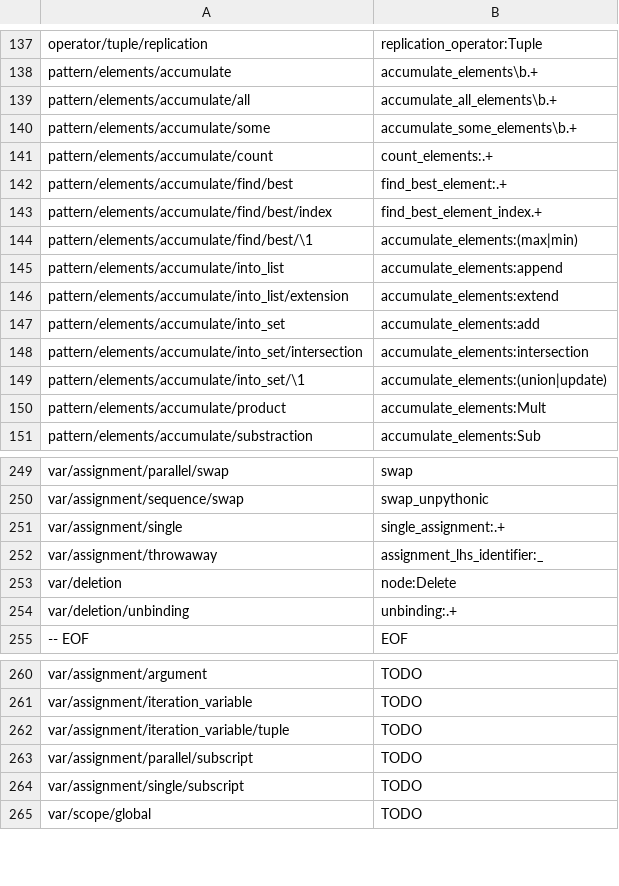
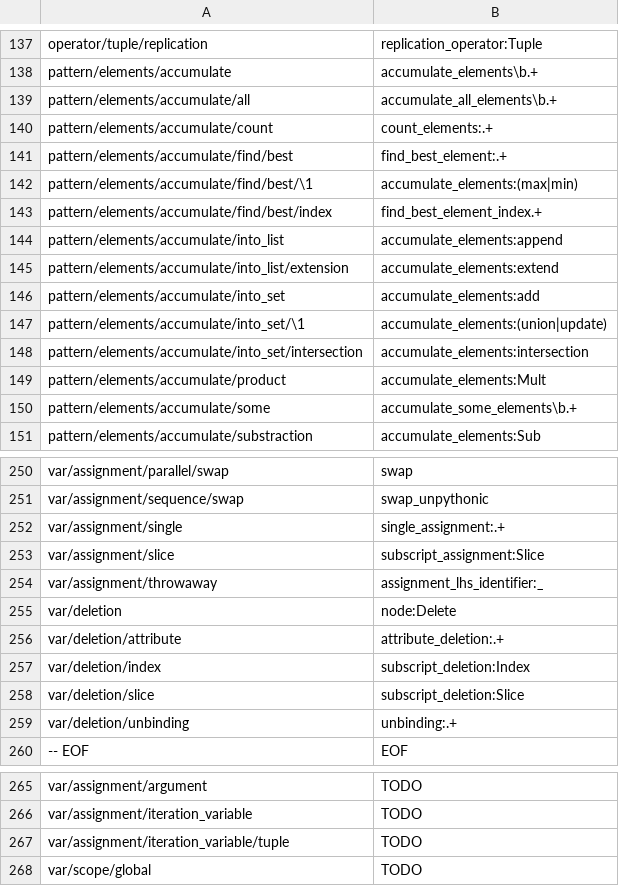
Before and after one commit to laowantong/paroxython, a TSV file: paroxython/resources/taxonomy.tsv, drawn as a sheet; only a part is shown, gaps mark what is left out; the diff covers the shown part only.

Commit message:
add features `subscript_assignment/deletion`, `attribute_deletion`

```diff
--- a/paroxython/resources/taxonomy.tsv
+++ b/paroxython/resources/taxonomy.tsv
@@ -139,7 +139,6 @@ pattern/elements/accumulate	accumulate_elements\b.+
 pattern/elements/accumulate/all	accumulate_all_elements\b.+
-pattern/elements/accumulate/some	accumulate_some_elements\b.+
 pattern/elements/accumulate/count	count_elements:.+
 pattern/elements/accumulate/find/best	find_best_element:.+
+pattern/elements/accumulate/find/best/\1	accumulate_elements:(max|min)
 pattern/elements/accumulate/find/best/index	find_best_element_index.+
-pattern/elements/accumulate/find/best/\1	accumulate_elements:(max|min)
 pattern/elements/accumulate/into_list	accumulate_elements:append
@@ -147,5 +146,6 @@ pattern/elements/accumulate/into_list/extension	accumulate_elements:extend
 pattern/elements/accumulate/into_set	accumulate_elements:add
+pattern/elements/accumulate/into_set/\1	accumulate_elements:(union|update)
 pattern/elements/accumulate/into_set/intersection	accumulate_elements:intersection
-pattern/elements/accumulate/into_set/\1	accumulate_elements:(union|update)
 pattern/elements/accumulate/product	accumulate_elements:Mult
+pattern/elements/accumulate/some	accumulate_some_elements\b.+
 pattern/elements/accumulate/substraction	accumulate_elements:Sub
@@ -251,4 +252,8 @@ var/assignment/sequence/swap	swap_unpythonic
 var/assignment/single	single_assignment:.+
+var/assignment/slice	subscript_assignment:Slice
 var/assignment/throwaway	assignment_lhs_identifier:_
 var/deletion	node:Delete
+var/deletion/attribute	attribute_deletion:.+
+var/deletion/index	subscript_deletion:Index
+var/deletion/slice	subscript_deletion:Slice
 var/deletion/unbinding	unbinding:.+
@@ -262,4 +267,2 @@ var/assignment/iteration_variable	TODO
 var/assignment/iteration_variable/tuple	TODO
-var/assignment/parallel/subscript	TODO
-var/assignment/single/subscript	TODO
 var/scope/global	TODO
```
Also changed, not shown: 1 added row and 6 moved rows elsewhere in this file, 9 other files.
